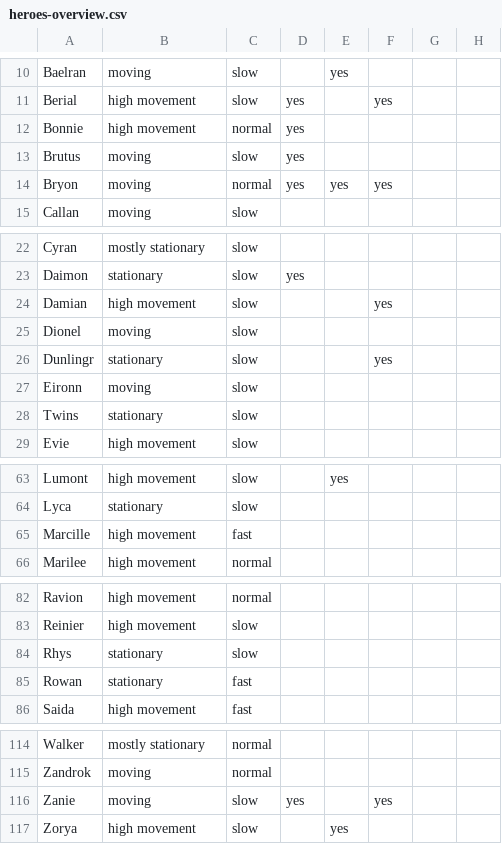
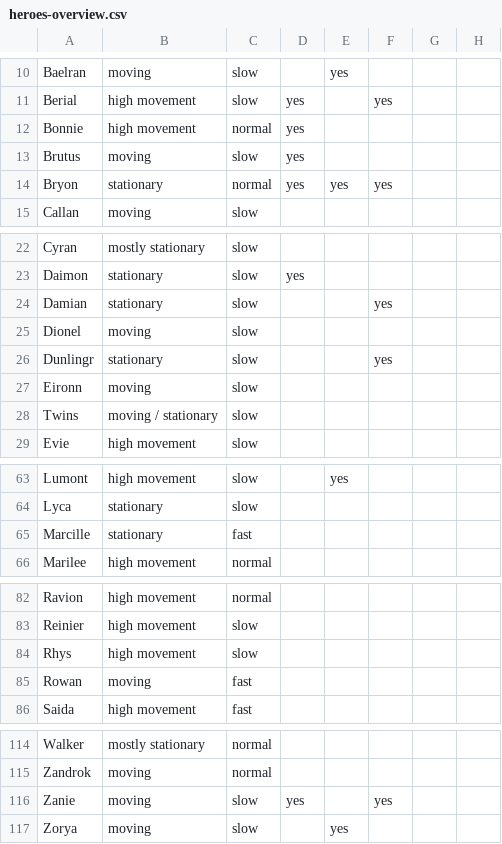
Before and after one commit to arnecls/afjk-characters, a CSV file: heroes-overview.csv, drawn as a sheet; only a part is shown, gaps mark what is left out; the diff names each change by its address in the sheet, - before the commit and + after, or states it on an @@ line.

Commit message:
update movement speed

```diff
--- a/heroes-overview.csv
+++ b/heroes-overview.csv
-B14: moving
+B14: stationary
-B24: high movement
+B24: stationary
-B28: stationary
+B28: moving / stationary
-B65: high movement
+B65: stationary
-B84: stationary
+B84: high movement
-B85: stationary
+B85: moving
-B117: high movement
+B117: moving
```
Also changed, not shown: 3 other files.
